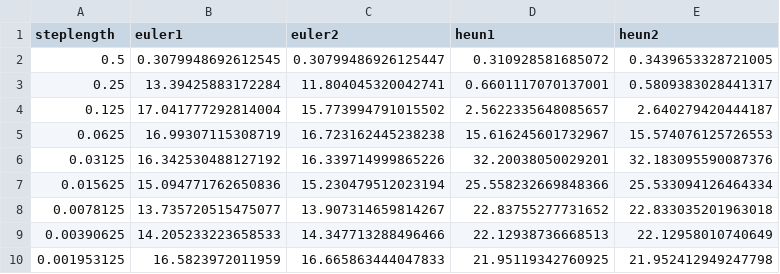
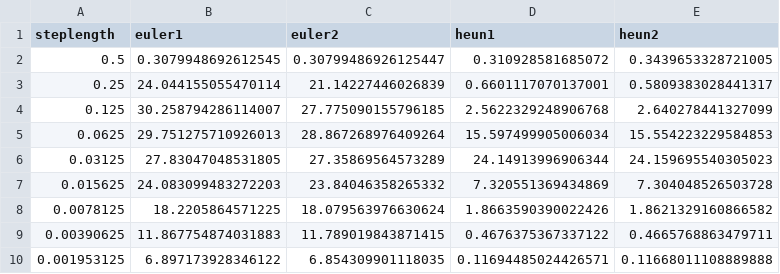
Before and after one commit to ohman-emil/GA, a CSV file: src/system5/homogeneous/data/errors.csv, drawn as a sheet.

```diff
--- a/src/system5/homogeneous/data/errors.csv
+++ b/src/system5/homogeneous/data/errors.csv
@@ -2,9 +2,9 @@ steplength,euler1,euler2,heun1,heun2
 0.5,0.3079948692612545,0.30799486926125447,0.310928581685072,0.3439653328721005
-0.25,13.39425883172284,11.804045320042741,0.6601117070137001,0.5809383028441317
-0.125,17.041777292814004,15.773994791015502,2.5622335648085657,2.640279420444187
-0.0625,16.99307115308719,16.723162445238238,15.616245601732967,15.574076125726553
-0.03125,16.342530488127192,16.339714999865226,32.20038050029201,32.183095590087376
-0.015625,15.094771762650836,15.230479512023194,25.558232669848366,25.533094126464334
-0.0078125,13.735720515475077,13.907314659814267,22.83755277731652,22.833035201963018
-0.00390625,14.205233223658533,14.347713288496466,22.12938736668513,22.12958010740649
-0.001953125,16.5823972011959,16.665863444047833,21.95119342760925,21.952412949247798
+0.25,24.044155055470114,21.14227446026839,0.6601117070137001,0.5809383028441317
+0.125,30.258794286114007,27.775090155796185,2.5622329248906768,2.640278441327099
+0.0625,29.751275710926013,28.867268976409264,15.597499905006034,15.554223229584853
+0.03125,27.83047048531805,27.35869564573289,24.14913996906344,24.159695540305023
+0.015625,24.083099483272203,23.84046358265332,7.320551369434869,7.304048526503728
+0.0078125,18.2205864571225,18.079563976630624,1.8663590390022426,1.8621329160866582
+0.00390625,11.867754874031883,11.789019843871415,0.4676375367337122,0.4665768863479711
+0.001953125,6.897173928346122,6.854309901118035,0.11694485024426571,0.11668011108889888
```
Also changed, not shown: 23 other files.
